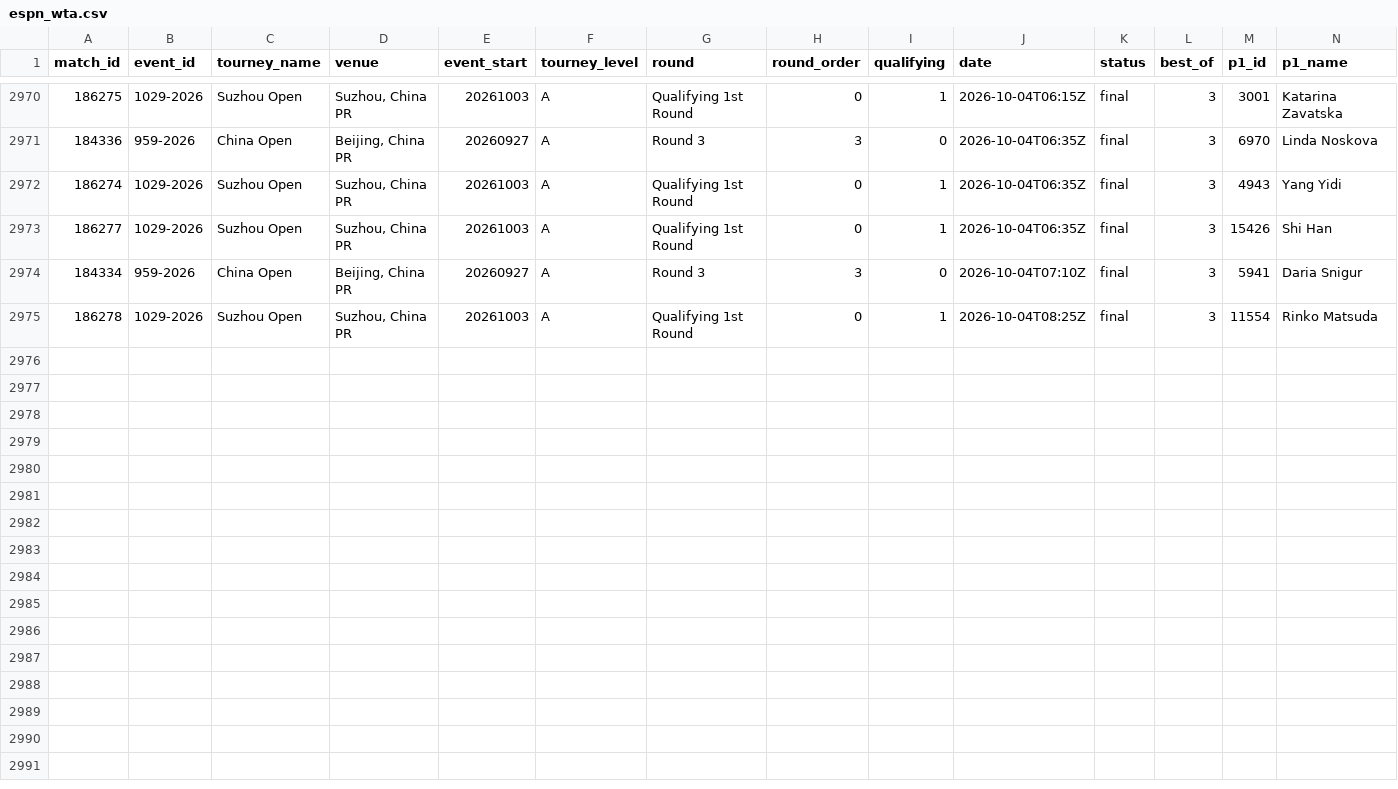
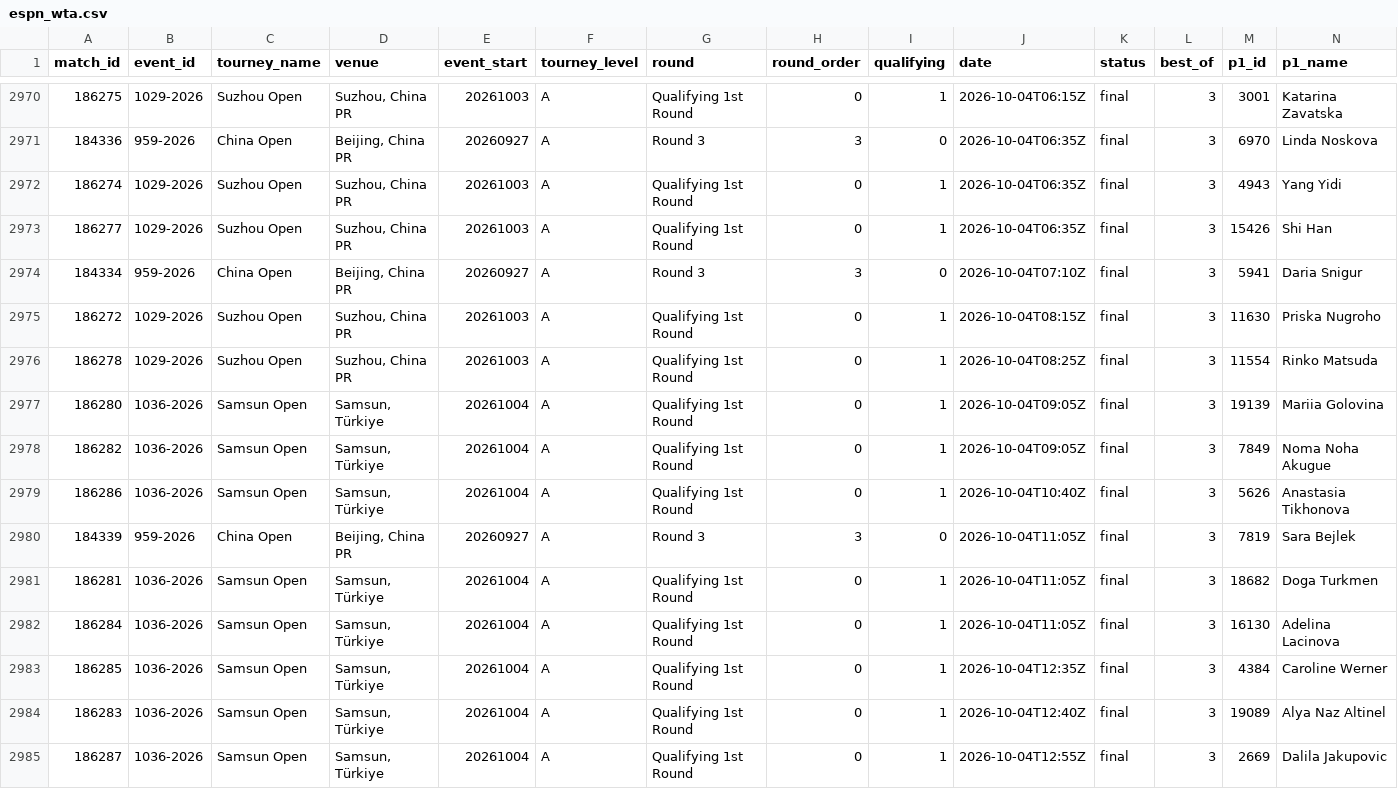
Before and after one commit to Hrivasek/tenis-predikce, a CSV file: data/espn_wta.csv, drawn as a sheet; only a part is shown, gaps mark what is left out; rows hold the shown columns only; the diff names each change by its address in the sheet, - before the commit and + after, or states it on an @@ line.

```diff
--- a/data/espn_wta.csv
+++ b/data/espn_wta.csv
+row 2975: 186272 | 1029-2026 | Suzhou Open | Suzhou, China PR | 20261003 | A | Qualifying 1st Round | 0 | 1 | 2026-10-04T08:15Z | final | 3 | 11630 | Priska Nugroho
+row 2977: 186280 | 1036-2026 | Samsun Open | Samsun, Türkiye | 20261004 | A | Qualifying 1st Round | 0 | 1 | 2026-10-04T09:05Z | final | 3 | 19139 | Mariia Golovina
+row 2978: 186282 | 1036-2026 | Samsun Open | Samsun, Türkiye | 20261004 | A | Qualifying 1st Round | 0 | 1 | 2026-10-04T09:05Z | final | 3 | 7849 | Noma Noha Akugue
+row 2979: 186286 | 1036-2026 | Samsun Open | Samsun, Türkiye | 20261004 | A | Qualifying 1st Round | 0 | 1 | 2026-10-04T10:40Z | final | 3 | 5626 | Anastasia Tikhonova
+row 2980: 184339 | 959-2026 | China Open | Beijing, China PR | 20260927 | A | Round 3 | 3 | 0 | 2026-10-04T11:05Z | final | 3 | 7819 | Sara Bejlek
+row 2981: 186281 | 1036-2026 | Samsun Open | Samsun, Türkiye | 20261004 | A | Qualifying 1st Round | 0 | 1 | 2026-10-04T11:05Z | final | 3 | 18682 | Doga Turkmen
+row 2982: 186284 | 1036-2026 | Samsun Open | Samsun, Türkiye | 20261004 | A | Qualifying 1st Round | 0 | 1 | 2026-10-04T11:05Z | final | 3 | 16130 | Adelina Lacinova
+row 2983: 186285 | 1036-2026 | Samsun Open | Samsun, Türkiye | 20261004 | A | Qualifying 1st Round | 0 | 1 | 2026-10-04T12:35Z | final | 3 | 4384 | Caroline Werner
+row 2984: 186283 | 1036-2026 | Samsun Open | Samsun, Türkiye | 20261004 | A | Qualifying 1st Round | 0 | 1 | 2026-10-04T12:40Z | final | 3 | 19089 | Alya Naz Altinel
+row 2985: 186287 | 1036-2026 | Samsun Open | Samsun, Türkiye | 20261004 | A | Qualifying 1st Round | 0 | 1 | 2026-10-04T12:55Z | final | 3 | 2669 | Dalila Jakupovic
```
Also changed, not shown: data/espn_atp.csv, data/predictions.csv, 1 other file.
